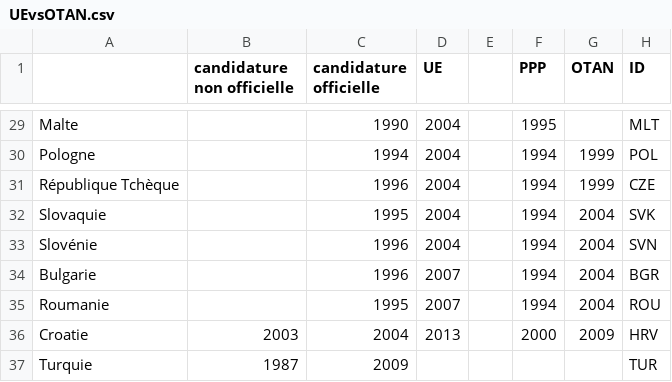
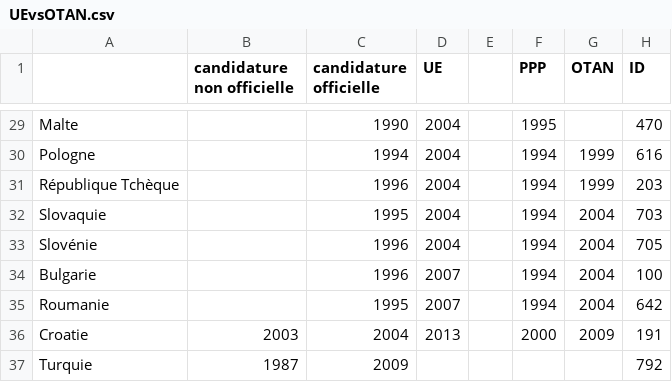
Before and after one commit to madeleineio/europe, a CSV file: public/data/UEvsOTAN.csv, drawn as a sheet; only a part is shown, gaps mark what is left out; the diff covers the shown part only; the diff names each change by its address in the sheet, - before the commit and + after, or states it on an @@ line.

```diff
--- a/public/data/UEvsOTAN.csv
+++ b/public/data/UEvsOTAN.csv
-H29 (ID): MLT
+H29 (ID): 470
-H30 (ID): POL
+H30 (ID): 616
-H31 (ID): CZE
+H31 (ID): 203
-H32 (ID): SVK
+H32 (ID): 703
-H33 (ID): SVN
+H33 (ID): 705
-H34 (ID): BGR
+H34 (ID): 100
-H35 (ID): ROU
+H35 (ID): 642
-H36 (ID): HRV
+H36 (ID): 191
-H37 (ID): TUR
+H37 (ID): 792
```
Also changed, not shown: 27 edited cells elsewhere in this file.
